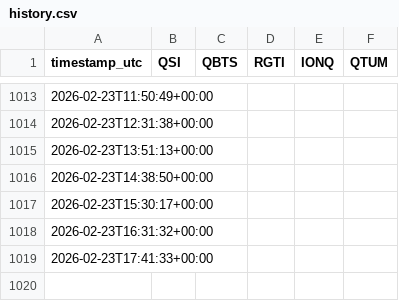
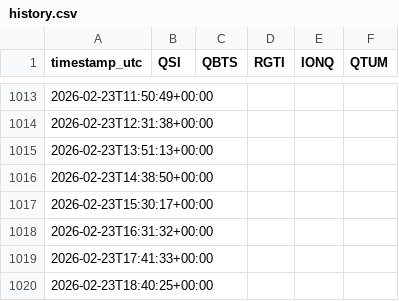
Before and after one commit to wjdrjs09076-ops/quantum-stocks-auto, a CSV file: docs/data/history.csv, drawn as a sheet; only a part is shown, gaps mark what is left out.

```diff
--- a/docs/data/history.csv
+++ b/docs/data/history.csv
@@ -1019 +1019,2 @@ timestamp_utc,QSI,QBTS,RGTI,IONQ,QTUM
 2026-02-23T17:41:33+00:00,,,,,
+2026-02-23T18:40:25+00:00,,,,,
```
Also changed, not shown: 1 other file.
